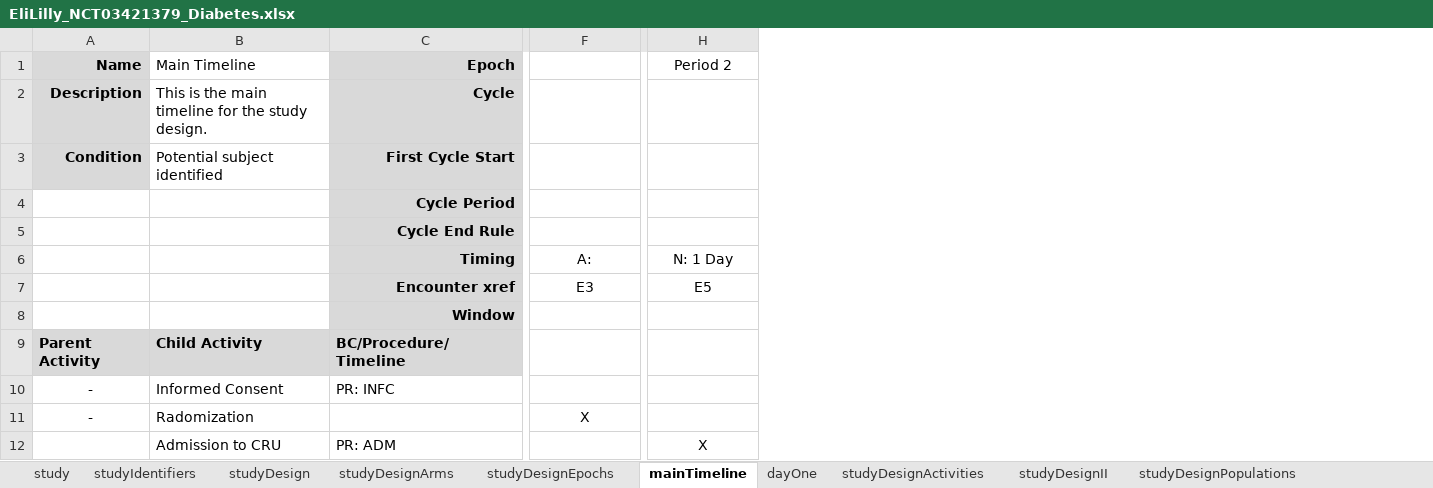
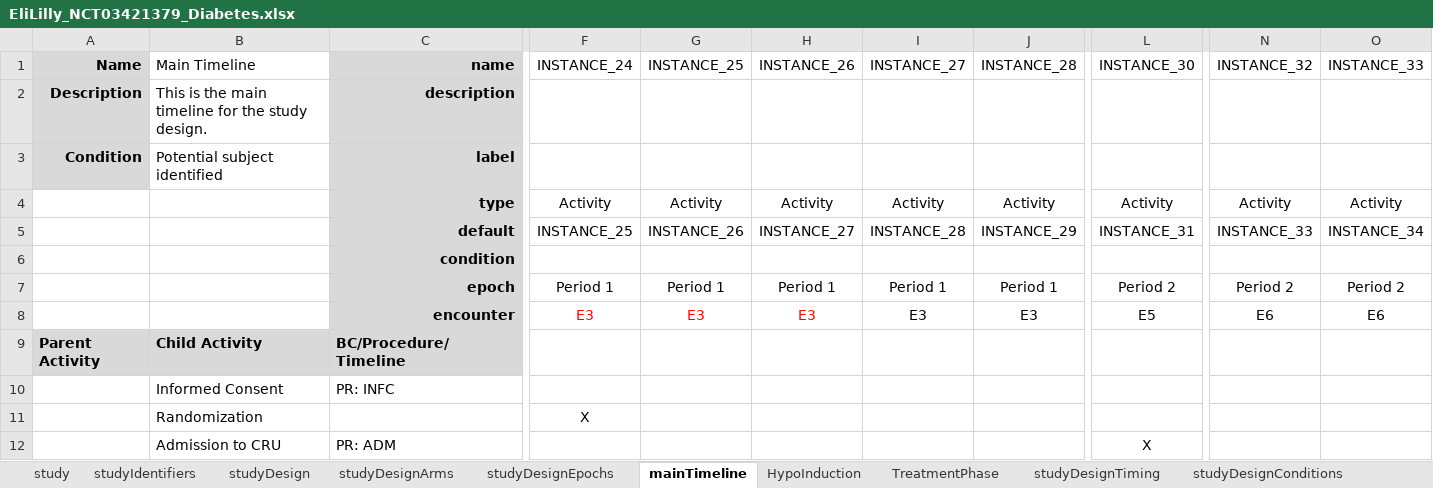
Before and after one commit to cdisc-org/DDF-RA, an Excel workbook: Documents/Examples/NCT03421379/EliLilly_NCT03421379_Diabetes.xlsx, sheet mainTimeline, drawn as a sheet; only a part is shown, gaps mark what is left out; values as stored, in another font and other column widths than the file's, no borders; removed rows and columns are numbered as before the commit, all else as after; rows hold the shown columns only; the diff covers the shown part only; the diff names each change by its address in the sheet, - before the commit and + after, or states it on an @@ line.

```diff
--- a/Documents/Examples/NCT03421379/EliLilly_NCT03421379_Diabetes.xlsx (sheet mainTimeline)
+++ b/Documents/Examples/NCT03421379/EliLilly_NCT03421379_Diabetes.xlsx (sheet mainTimeline)
-sheet tab: dayOne
+sheet tab: TreatmentPhase
+sheet tab: HypoInduction
+sheet tab: studyDesignTiming
+sheet tab: studyDesignConditions
+column F (INSTANCE_24), row 8: E3
+column H (INSTANCE_26), row 8: E3
+column I (INSTANCE_27), row 8: E3
+column J (INSTANCE_28), row 8: E3
+column N (INSTANCE_32), row 8: E6
+column O (INSTANCE_33), row 8: E6
-C1: Epoch
+C1: name
-G1: (empty)
+G1: INSTANCE_25
-L1: Period 2
+L1: INSTANCE_30
-H1:I1 merged
-C2 (name): Cycle
+C2 (name): description
-C3 (name): First Cycle Start
+C3 (name): label
-row 4:  |  | Cycle Period
+row 4:  |  | type | Activity | Activity | Activity | Activity | Activity | Activity | Activity | Activity
+row 5:  |  | default | INSTANCE_25 | INSTANCE_26 | INSTANCE_27 | INSTANCE_28 | INSTANCE_29 | INSTANCE_31 | INSTANCE_33 | INSTANCE_34
-C6 (name): Cycle End Rule
+C6 (name): condition
-row 6:  |  | Timing | A: | N: 1 Day
+row 7:  |  | epoch | Period 1 | Period 1 | Period 1 | Period 1 | Period 1 | Period 2 | Period 2 | Period 2
-C8 (name): Encounter xref
+C8 (name): encounter
-G8 text colour: black
+G8 text colour: #FF0000
-row 8:  |  | Window
-A10 (Name): -
+A10 (Name): (empty)
-row 11: - | Radomization |  | X
+row 11:  | Randomization |  | X
```
Also changed, not shown: 3 removed rows, 16 edited cells and merged cells elsewhere in this sheet, sheet TreatmentPhase, sheet studyDesignOE, sheet studyDesignPopulations, sheet studyDesignActivities, sheet study, sheet studyDesignArms, 8 more sheets, other sheet tabs, Documents/Examples/CDISC_Pilot/CDISC_Pilot_Study.xlsx, 2 other files.
